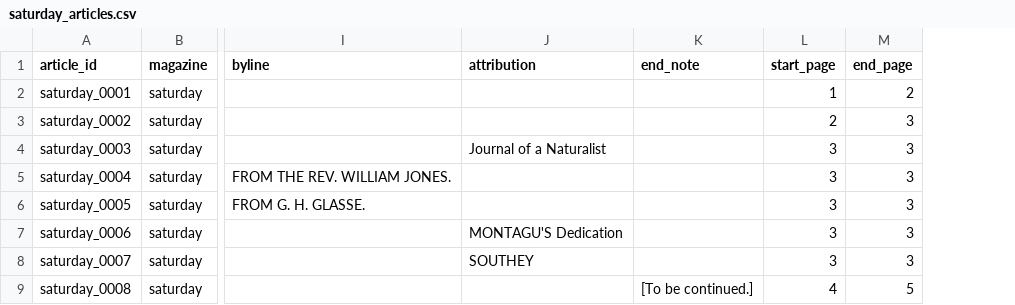
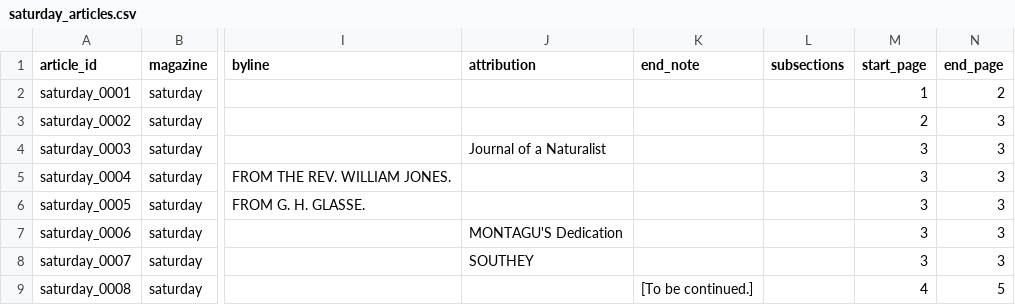
Before and after one commit to owenmonroe/dissertation_layout_pilot, a CSV file: output/article_extraction/saturday/saturday_articles.csv, drawn as a sheet; only a part is shown, gaps mark what is left out; the diff covers the shown part only; the diff names each change by its address in the sheet, - before the commit and + after, or states it on an @@ line.

Commit message:
chambers text extraction pipile and run

```diff
--- a/output/article_extraction/saturday/saturday_articles.csv
+++ b/output/article_extraction/saturday/saturday_articles.csv
+column L (subsections), empty
```
Also changed, not shown: 1 added row and 64 edited cells elsewhere in this file, output/article_extraction/penny/penny_articles.csv, output/article_extraction/penny/penny_regions.csv, 51 other files.
